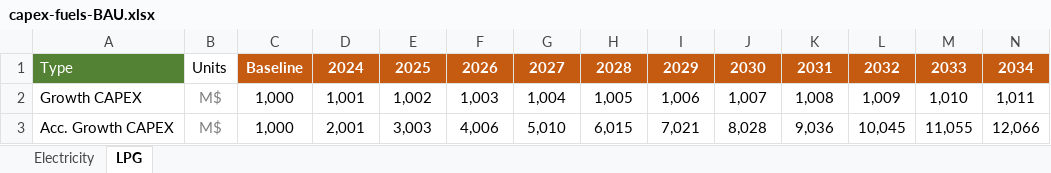
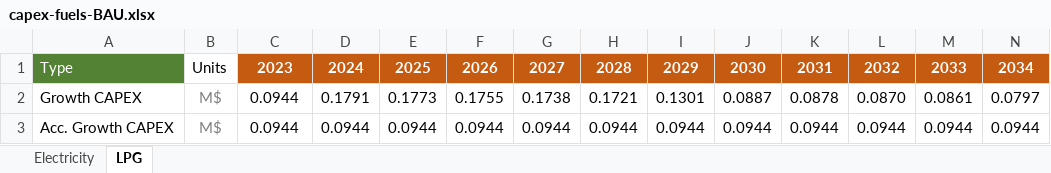
Before and after one commit to Almudenagarrido/CC-WBT-AI, an Excel workbook: backend/Rwanda/capex-fuels-BAU.xlsx, sheet LPG, drawn as a sheet; only a part is shown; values as stored, in another font and other column widths than the file's, no borders; the diff covers the shown part only; the diff names each change by its address in the sheet, - before the commit and + after, or states it on an @@ line.

```diff
--- a/backend/Rwanda/capex-fuels-BAU.xlsx (sheet LPG)
+++ b/backend/Rwanda/capex-fuels-BAU.xlsx (sheet LPG)
-C1: Baseline
+C1: 2023
-C2:C3: 1,000
+C2:C3: 0.0944
-D2: 1,001
+D2: 0.1791
-E2: 1,002
+E2: 0.1773
-F2: 1,003
+F2: 0.1755
-G2: 1,004
+G2: 0.1738
-H2: 1,005
+H2: 0.1721
-I2: 1,006
+I2: 0.1301
-J2: 1,007
+J2: 0.0887
-K2: 1,008
+K2: 0.0878
-L2: 1,009
+L2: 0.0870
-M2: 1,010
+M2: 0.0861
-N2: 1,011
+N2: 0.0797
-D3: 2,001
+D3: 0.0944
-E3: 3,003
+E3: 0.0944
-F3: 4,006
+F3: 0.0944
-G3: 5,010
+G3: 0.0944
-H3: 6,015
+H3: 0.0944
-I3: 7,021
+I3: 0.0944
-J3: 8,028
+J3: 0.0944
-K3: 9,036
+K3: 0.0944
-L3: 10,045
+L3: 0.0944
-M3: 11,055
+M3: 0.0944
-N3: 12,066
+N3: 0.0944
```
Also changed, not shown: 73 edited cells elsewhere in this sheet, sheet Electricity, backend/LPG testing/capex-fuels-BAU.xlsx, backend/Rwanda/design-capital-CleanStep.xlsx, 52 other files.
